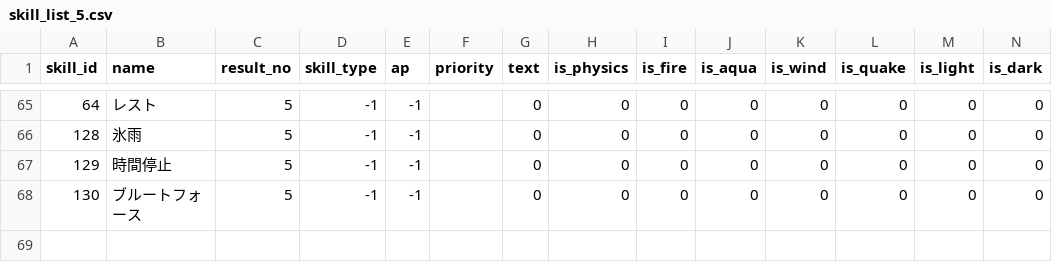
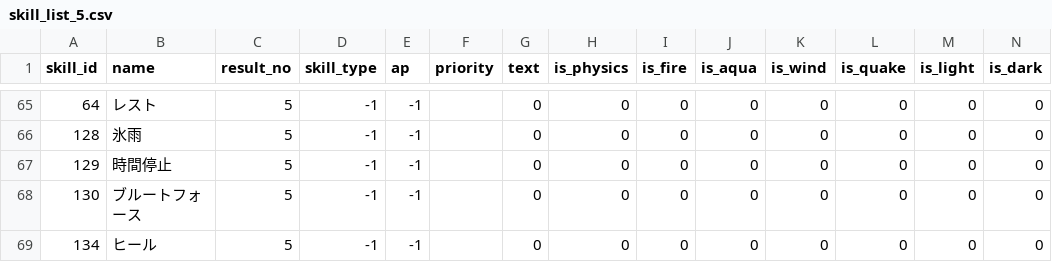
Before and after one commit to white-mns/trialarea_parse, a CSV file: output/data/skill_list_5.csv, drawn as a sheet; only a part is shown, gaps mark what is left out; rows hold the shown columns only; the diff names each change by its address in the sheet, - before the commit and + after, or states it on an @@ line.

```diff
--- a/output/data/skill_list_5.csv
+++ b/output/data/skill_list_5.csv
+row 69: 134 | ヒール | 5 | -1 | -1 |  | 0 | 0 | 0 | 0 | 0 | 0 | 0 | 0
```
Also changed, not shown: 3 other files.
